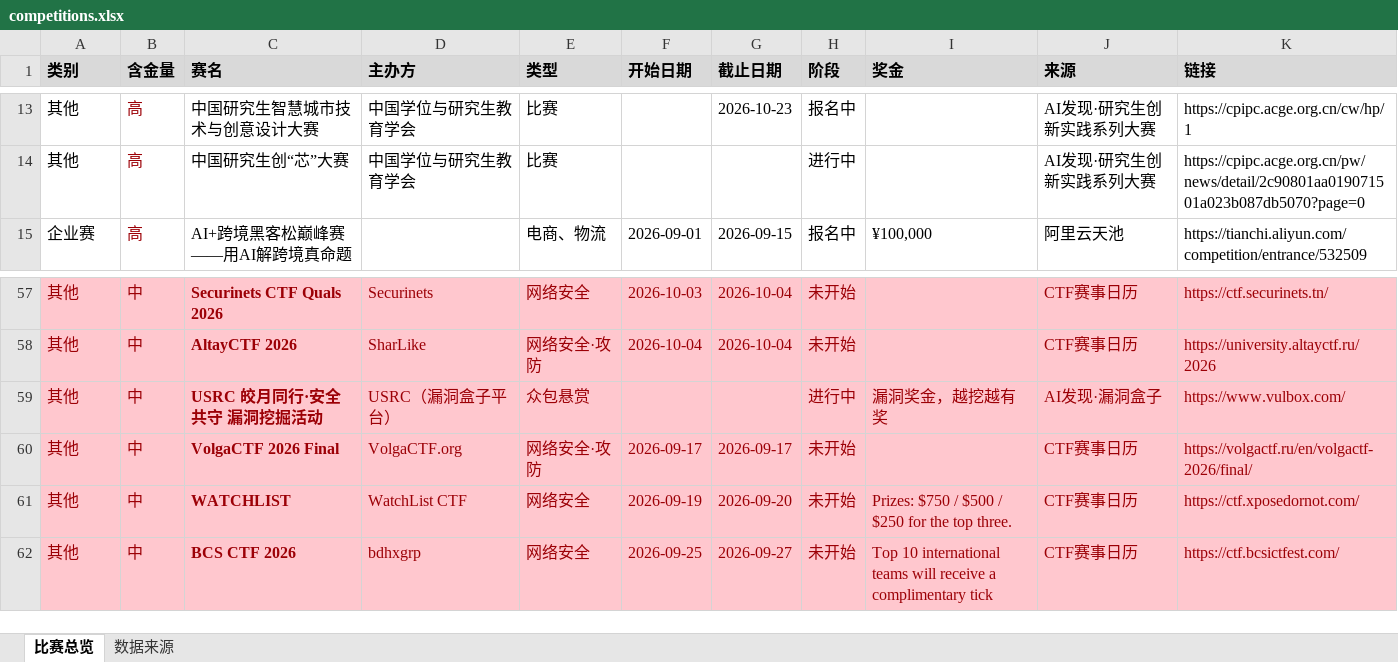
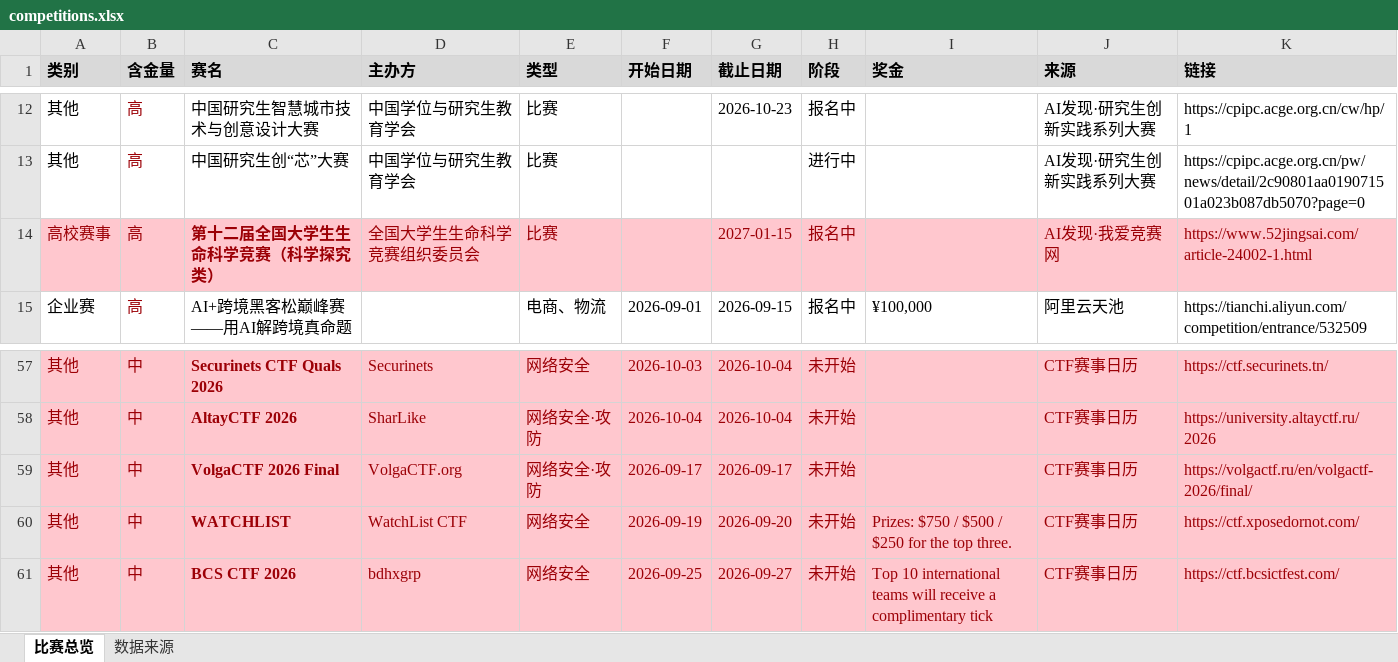
Before and after one commit to ArchaicRam/competition-radar, an Excel workbook: data/competitions.xlsx, sheet 比赛总览, drawn as a sheet; only a part is shown, gaps mark what is left out; values as stored, in another font and other column widths than the file's, no borders; removed rows and columns are numbered as before the commit, all else as after; the diff covers the shown part only; the diff names each change by its address in the sheet, - before the commit and + after, or states it on an @@ line.

```diff
--- a/data/competitions.xlsx (sheet 比赛总览)
+++ b/data/competitions.xlsx (sheet 比赛总览)
+row 14: 高校赛事 | 高 | 第十二届全国大学生生命科学竞赛（科学探究类） | 全国大学生生命科学竞赛组织委员会 | 比赛 |  | 2027-01-15 | 报名中 |  | AI发现·我爱竞赛网 | https://www.52jingsai.com/article-24002-1.html
-row 59: 其他 | 中 | USRC 皎月同行·安全共守 漏洞挖掘活动 | USRC（漏洞盒子平台） | 众包悬赏 |  |  | 进行中 | 漏洞奖金，越挖越有奖 | AI发现·漏洞盒子 | https://www.vulbox.com/
```
Also changed, not shown: 9 removed rows, 5 edited cells and cell formats elsewhere in this sheet, sheet 数据来源, 2 other files.
